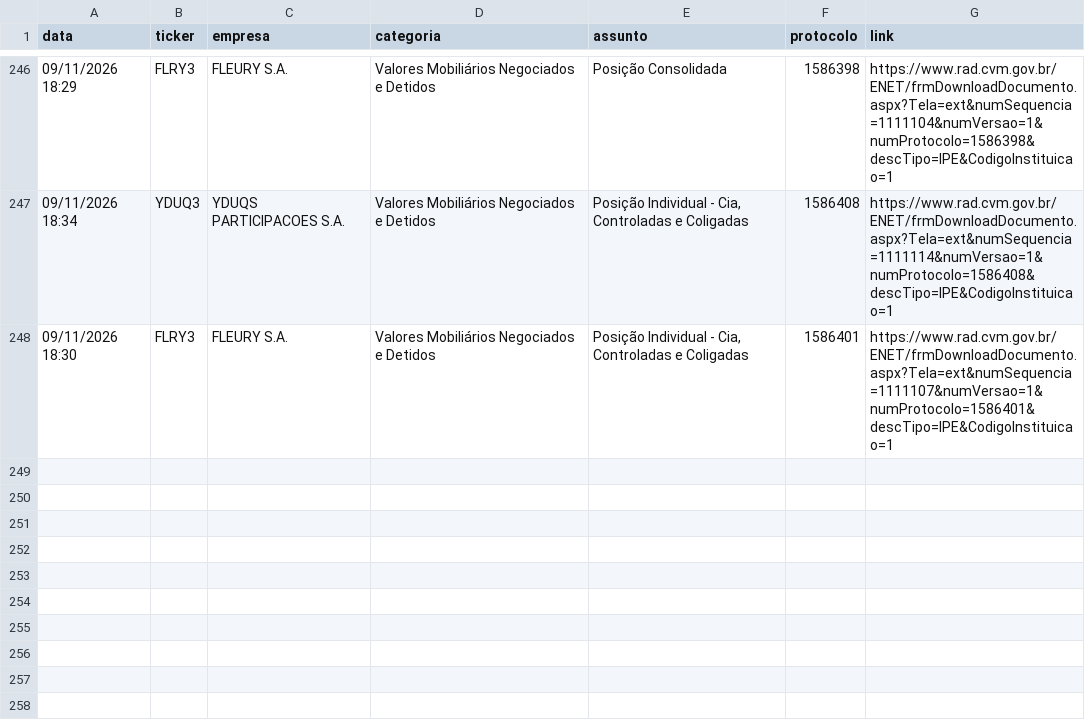
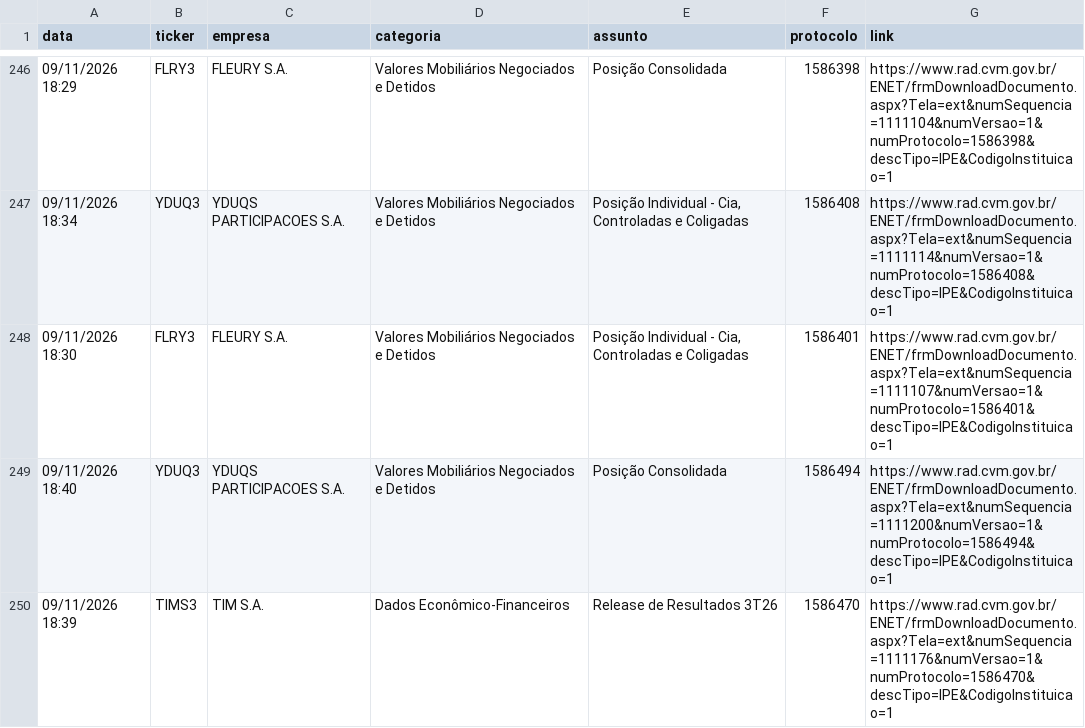
Before and after one commit to danxhp/cvm-fatos-relevantes, a CSV file: fatos_arquivo.csv, drawn as a sheet; only a part is shown, gaps mark what is left out; the diff names each change by its address in the sheet, - before the commit and + after, or states it on an @@ line.

```diff
--- a/fatos_arquivo.csv
+++ b/fatos_arquivo.csv
+row 249: 09/11/2026 18:40 | YDUQ3 | YDUQS PARTICIPACOES S.A. | Valores Mobiliários Negociados e Detidos | Posição Consolidada | 1586494 | https://www.rad.cvm.gov.br/ENET/frmDownloadDocumento.aspx?Tela=ext&numSequencia=1111200&numVersao=1&numProtocolo=1586494&descTipo=IPE&CodigoInstituicao=1
+row 250: 09/11/2026 18:39 | TIMS3 | TIM S.A. | Dados Econômico-Financeiros | Release de Resultados 3T26 | 1586470 | https://www.rad.cvm.gov.br/ENET/frmDownloadDocumento.aspx?Tela=ext&numSequencia=1111176&numVersao=1&numProtocolo=1586470&descTipo=IPE&CodigoInstituicao=1
```
Also changed, not shown: 2 other files.
